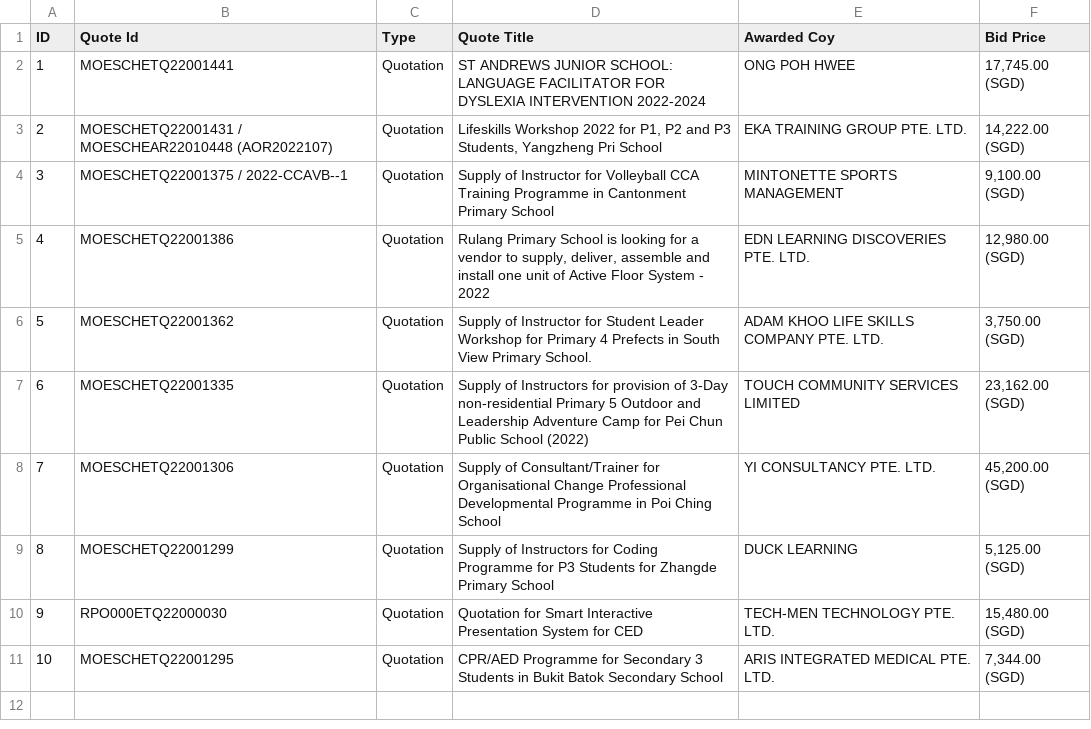
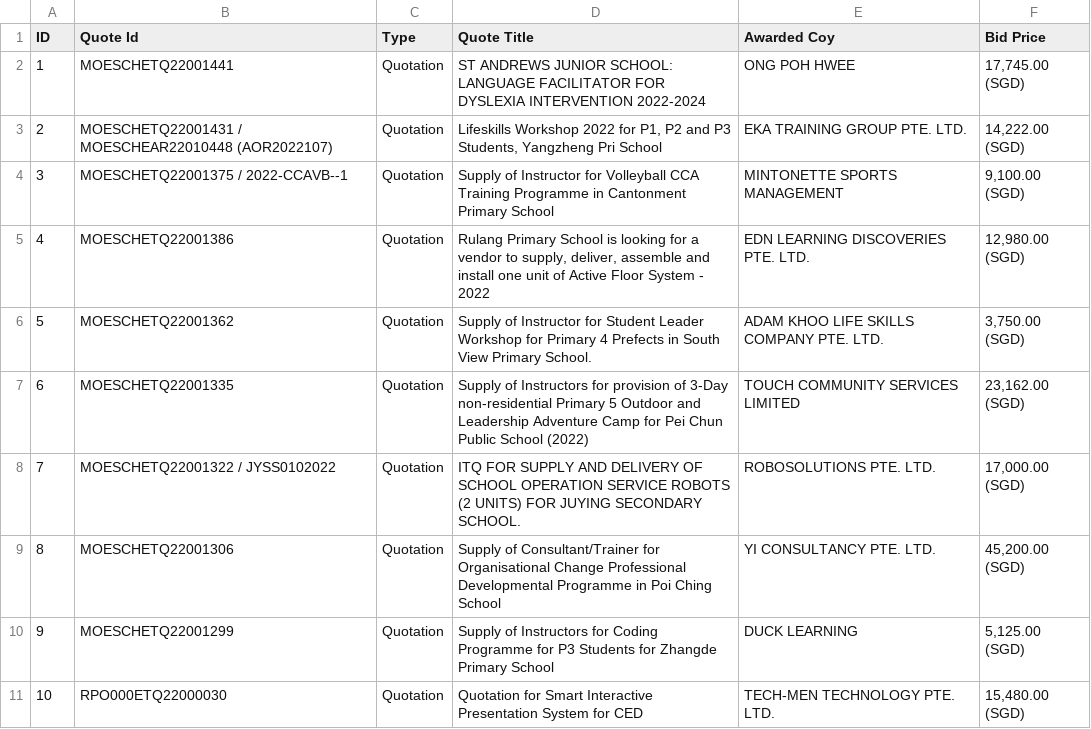
Before and after one commit to lambda100/sct9-diamond-proj1, a CSV file: output/AWARDED/Awarded.csv, drawn as a sheet; removed rows and columns are numbered as before the commit, all else as after; the diff names each change by its address in the sheet, - before the commit and + after, or states it on an @@ line.

```diff
--- a/output/AWARDED/Awarded.csv
+++ b/output/AWARDED/Awarded.csv
+row 8: 7 | MOESCHETQ22001322 / JYSS0102022 | Quotation | ITQ FOR SUPPLY AND DELIVERY OF SCHOOL OPERATION SERVICE ROBOTS (2 UNITS) FOR JUYING SECONDARY SCHOOL. | ROBOSOLUTIONS PTE. LTD. | 17,000.00 (SGD)
@@ column A (ID) renumbered between rows 9 and 11 @@
-row 11: 10 | MOESCHETQ22001295 | Quotation | CPR/AED Programme for Secondary 3 Students in Bukit Batok Secondary School | ARIS INTEGRATED MEDICAL PTE. LTD. | 7,344.00 (SGD)
```
Also changed, not shown: output/OPEN/OpenBids.csv, 11 other files.
